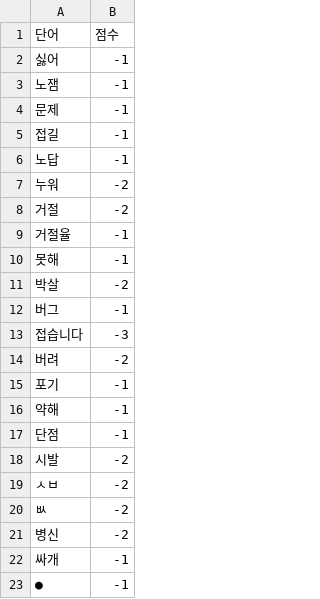
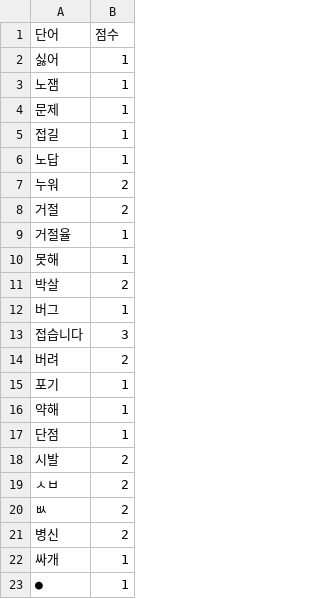
Before and after one commit to sou05091/Python, a CSV file: 과제 제출/게임 직업별 인식/score.csv, drawn as a sheet.

```diff
--- a/과제 제출/게임 직업별 인식/score.csv
+++ b/과제 제출/게임 직업별 인식/score.csv
@@ -1,23 +1,23 @@
 단어,점수
-싫어,-1
-노잼,-1
-문제,-1
-접길,-1
-노답,-1
-누워,-2
-거절,-2
-거절율,-1
-못해,-1
-박살,-2
-버그,-1
-접습니다,-3
-버려,-2
-포기,-1
-약해,-1
-단점,-1
-시발,-2
-ㅅㅂ,-2
-ㅄ,-2
-병신,-2
-싸개,-1
-●,-1
+싫어,1
+노잼,1
+문제,1
+접길,1
+노답,1
+누워,2
+거절,2
+거절율,1
+못해,1
+박살,2
+버그,1
+접습니다,3
+버려,2
+포기,1
+약해,1
+단점,1
+시발,2
+ㅅㅂ,2
+ㅄ,2
+병신,2
+싸개,1
+●,1
```
Also changed, not shown: 과제 제출/게임 직업별 인식/modified_data.csv, 4 other files.
